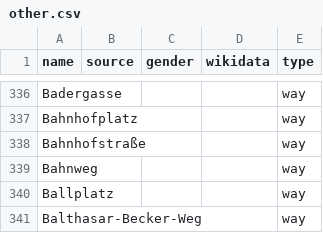
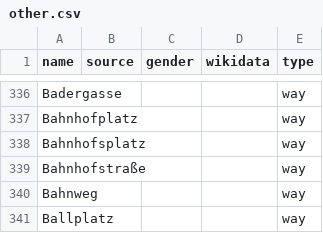
Before and after one commit to EqualStreetNames/equalstreetnames-mainz, a CSV file: data/other.csv, drawn as a sheet; only a part is shown, gaps mark what is left out; the shorter side is filled out with more unchanged rows; the diff names each change by its address in the sheet, - before the commit and + after, or states it on an @@ line.

```diff
--- a/data/other.csv
+++ b/data/other.csv
+row 338: Bahnhofsplatz |  |  |  | way
```
Also changed, not shown: data/gender.csv, 2 other files.
